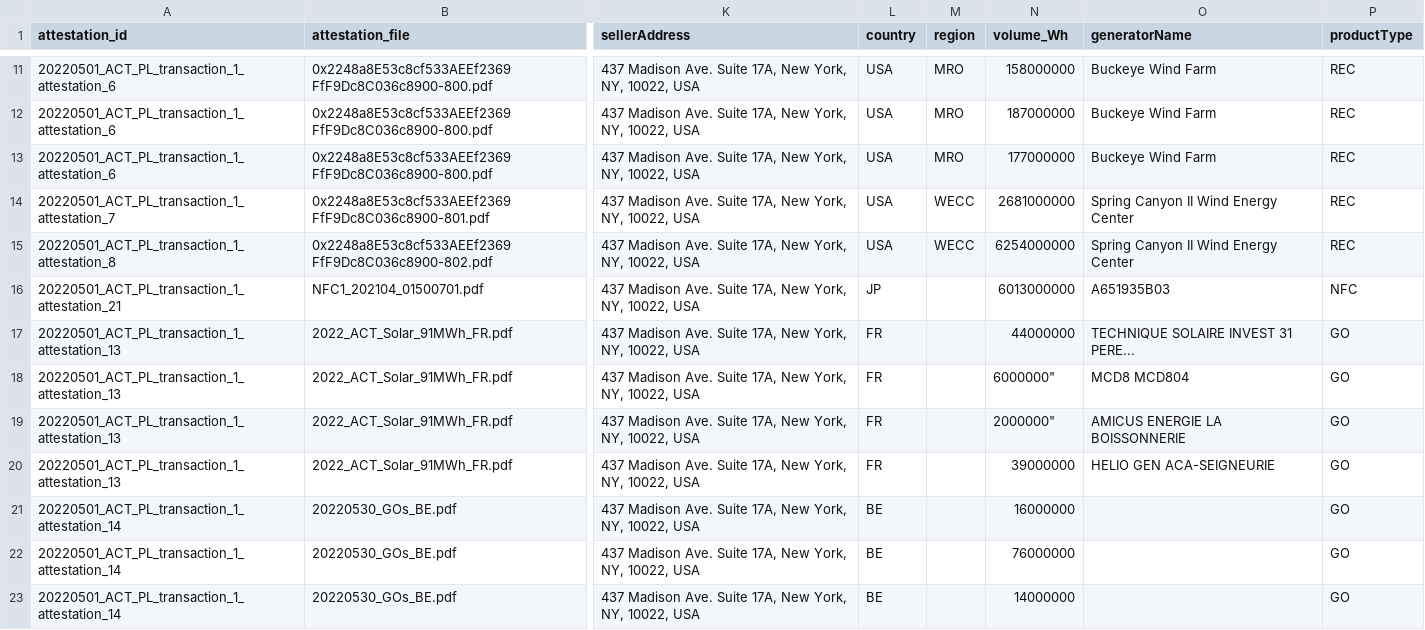
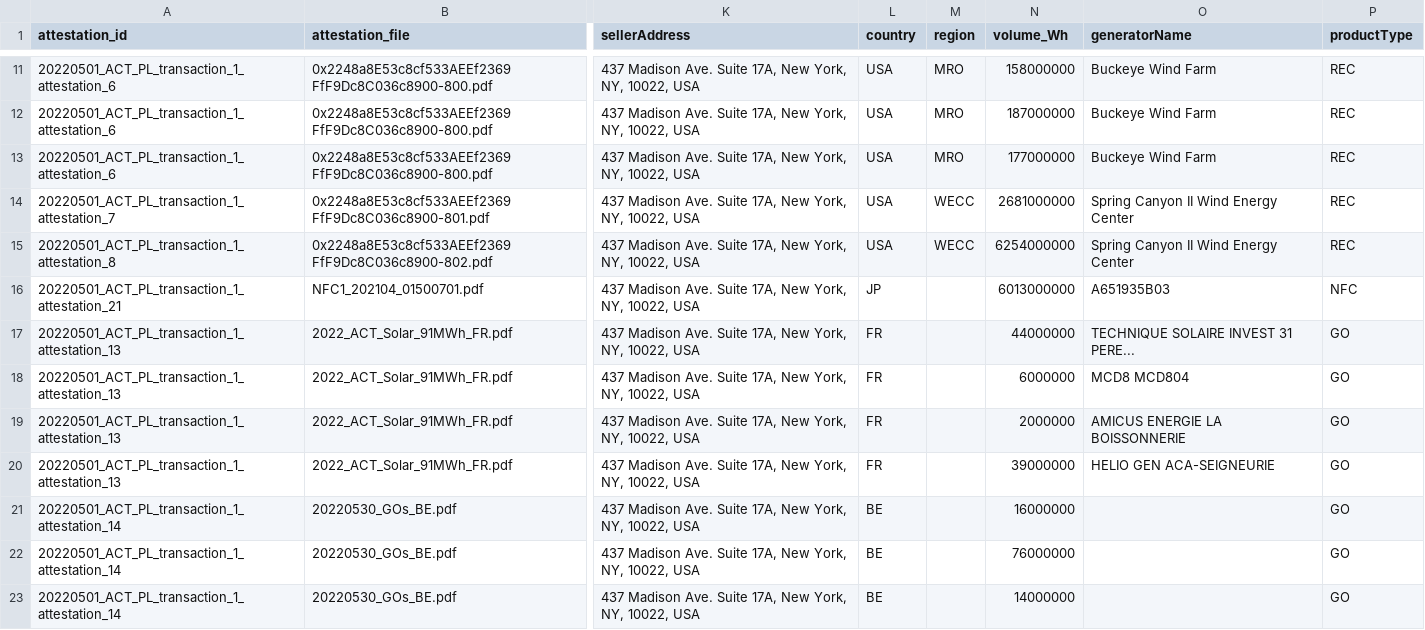
Before and after one commit to protocol/filecoin-renewables-purchases, a CSV file: 20220510_ACT_PL_transaction_1_delivery_1/20220510_ACT_PL_transaction_1_delivery_1_step6_generationRecords.csv, drawn as a sheet; only a part is shown, gaps mark what is left out; the diff names each change by its address in the sheet, - before the commit and + after, or states it on an @@ line.

Commit message:
Fixing  volume_MWh in stepo 6 for ACT delivery 1

```diff
--- a/20220510_ACT_PL_transaction_1_delivery_1/20220510_ACT_PL_transaction_1_delivery_1_step6_generationRecords.csv
+++ b/20220510_ACT_PL_transaction_1_delivery_1/20220510_ACT_PL_transaction_1_delivery_1_step6_generationRecords.csv
-N18 (volume_Wh): 6000000"
+N18 (volume_Wh): 6000000
-N19 (volume_Wh): 2000000"
+N19 (volume_Wh): 2000000
```
